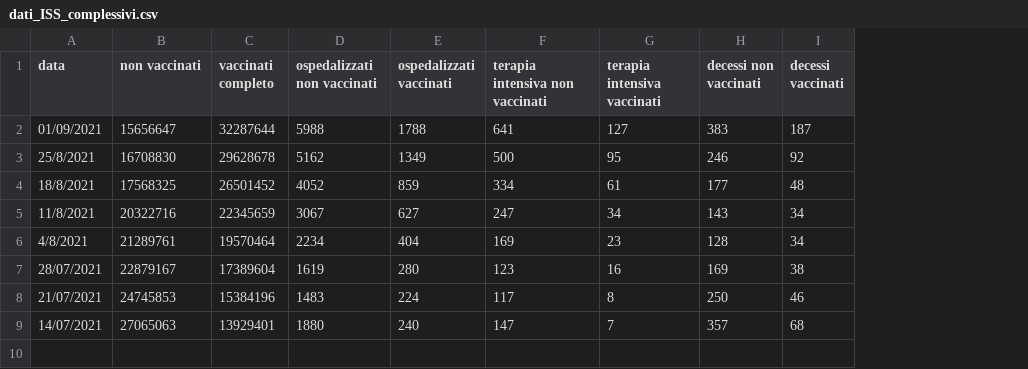
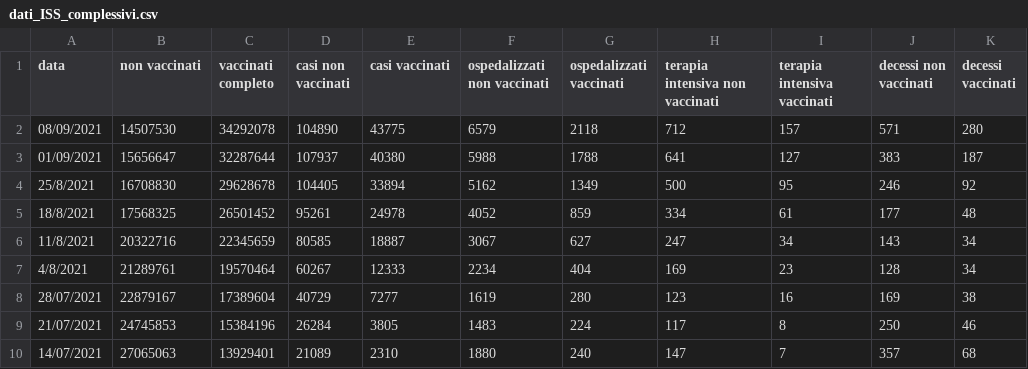
Before and after one commit to apalladi/covid_vaccini_monitoraggio, a CSV file: dati/dati_ISS_complessivi.csv, drawn as a sheet; addresses are those after the commit; the diff names each change by its address in the sheet, - before the commit and + after, or states it on an @@ line.

```diff
--- a/dati/dati_ISS_complessivi.csv
+++ b/dati/dati_ISS_complessivi.csv
+column D (casi non vaccinati), rows 3-10: 107937 | 104405 | 95261 | 80585 | 60267 | 40729 | 26284 | 21089
+column E (casi vaccinati), rows 3-10: 40380 | 33894 | 24978 | 18887 | 12333 | 7277 | 3805 | 2310
+row 2: 08/09/2021 | 14507530 | 34292078 | 104890 | 43775 | 6579 | 2118 | 712 | 157 | 571 | 280
```
Also changed, not shown: 3 other files.
